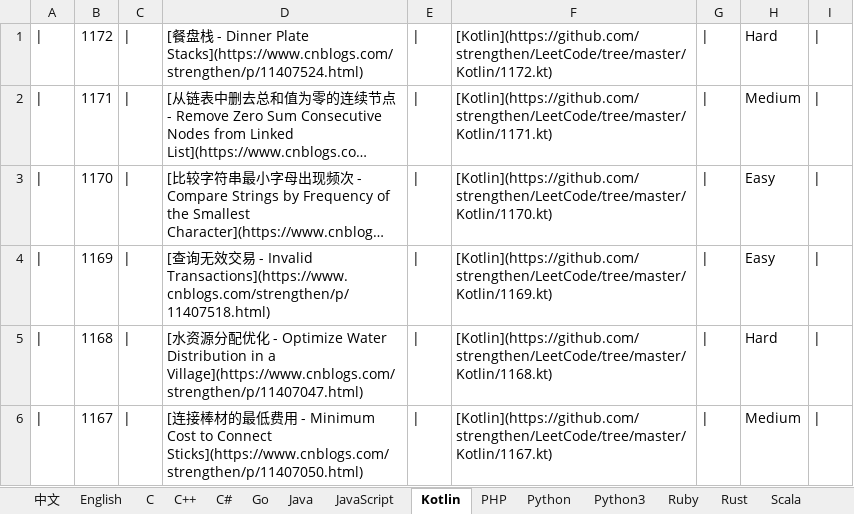
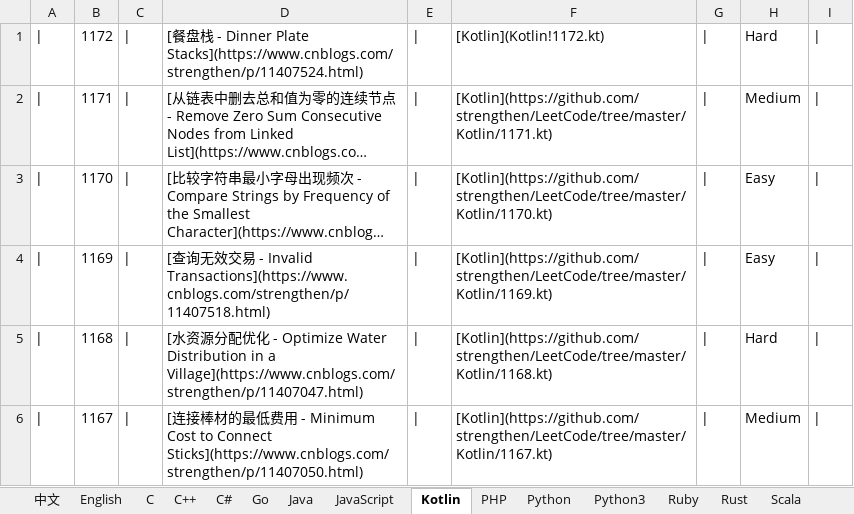
Before and after one commit to strengthen/LeetCode, an Excel workbook: MD/Image/LeetCode.xlsx, sheet Kotlin, drawn as a sheet; only a part is shown; long unchanged cells end in …; values as stored, in another font and other column widths than the file's, no borders; the diff names each change by its address in the sheet, - before the commit and + after, or states it on an @@ line.

```diff
--- a/MD/Image/LeetCode.xlsx (sheet Kotlin)
+++ b/MD/Image/LeetCode.xlsx (sheet Kotlin)
-F1: [Kotlin](https://github.com/strengthen/LeetCode/tree/master/Kotlin/1172.kt)
+F1: [Kotlin](Kotlin!1172.kt)
```
Also changed, not shown: sheet 中文, sheet English, sheet Java, 1 other file.
